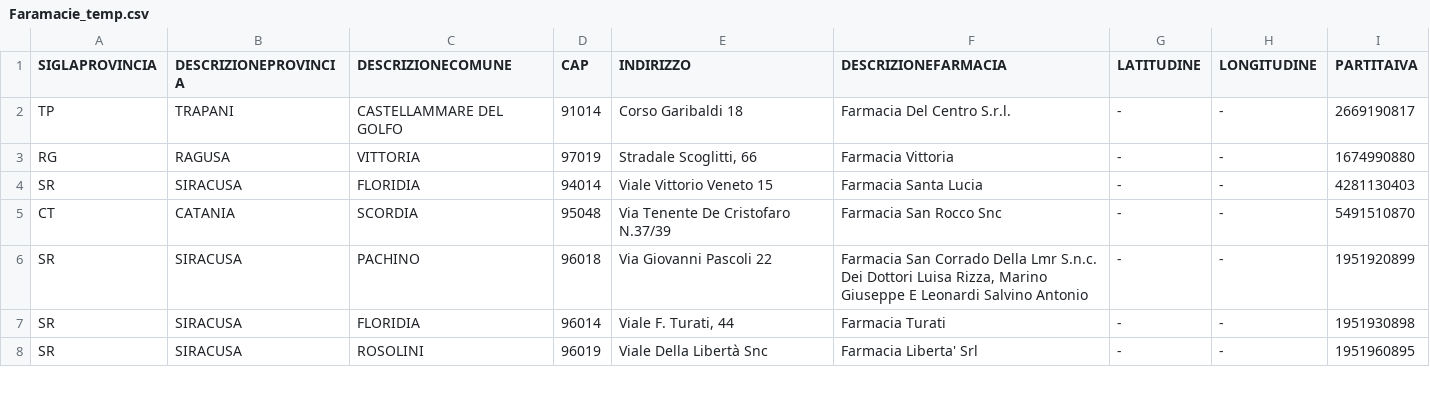
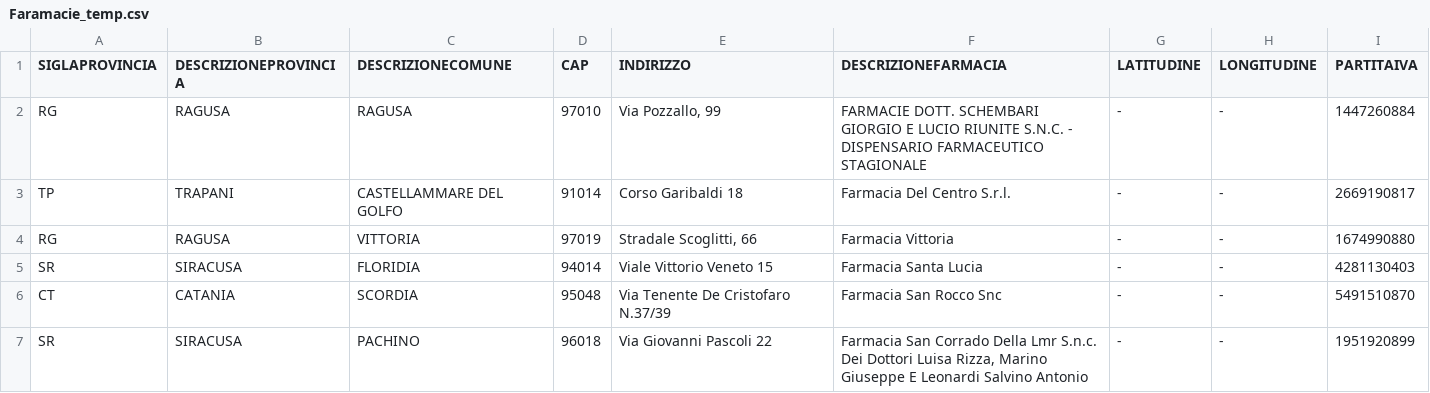
Before and after one commit to weiss25r/Progetto-Open-Data-2023, a CSV file: Progetto Open Data/datasets/Faramacie_temp.csv, drawn as a sheet; only a part is shown; the shorter side is filled out with more unchanged rows; the diff names each change by its address in the sheet, - before the commit and + after, or states it on an @@ line.

```diff
--- a/Progetto Open Data/datasets/Faramacie_temp.csv
+++ b/Progetto Open Data/datasets/Faramacie_temp.csv
+row 2: RG | RAGUSA | RAGUSA | 97010 | Via Pozzallo, 99 | FARMACIE DOTT. SCHEMBARI GIORGIO E LUCIO RIUNITE S.N.C. - DISPENSARIO FARMACEUTICO STAGIONALE | - | - | 1447260884
```
Also changed, not shown: Progetto Open Data/datasets/farmacie_new.csv, Progetto Open Data/datasets/out.csv, 6 other files.
